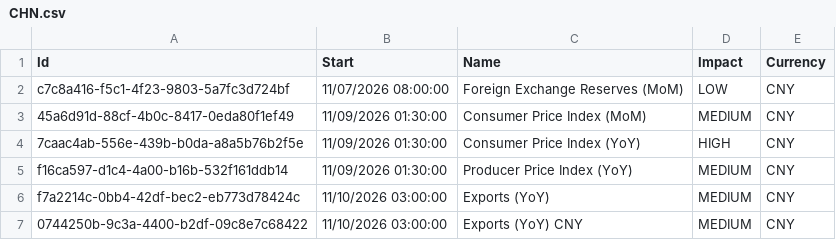
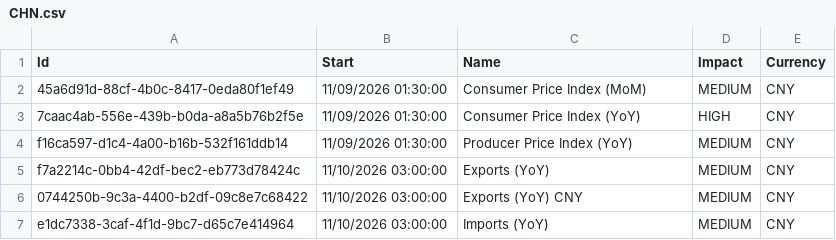
Before and after one commit to joaoalonsocasella/Economic_Calendar, a CSV file: macro-calendar/data/raw/CSV/CHN.csv, drawn as a sheet; only a part is shown; the shorter side is filled out with more unchanged rows; the diff names each change by its address in the sheet, - before the commit and + after, or states it on an @@ line.

```diff
--- a/macro-calendar/data/raw/CSV/CHN.csv
+++ b/macro-calendar/data/raw/CSV/CHN.csv
-row 2: c7c8a416-f5c1-4f23-9803-5a7fc3d724bf | 11/07/2026 08:00:00 | Foreign Exchange Reserves (MoM) | LOW | CNY
```
Also changed, not shown: macro-calendar/data/processed/CSV/CHN_processed.csv, 50 other files.
